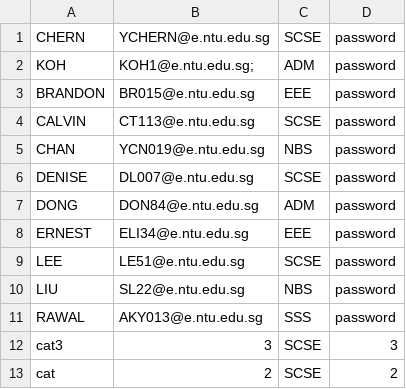
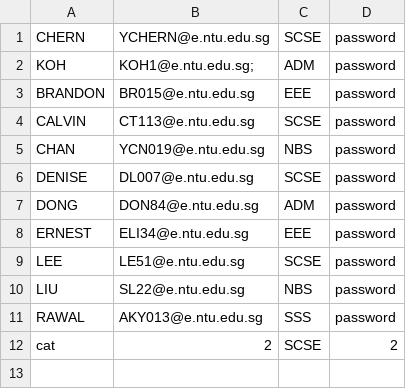
Before and after one commit to Benjamin-Fernandez/CAMSv2, a CSV file: CAMSv2/Data CSV/Student_List.csv, drawn as a sheet.

Commit message:
added student list

```diff
--- a/CAMSv2/Data CSV/Student_List.csv
+++ b/CAMSv2/Data CSV/Student_List.csv
@@ -11,3 +11,2 @@ LIU,SL22@e.ntu.edu.sg,NBS,password
 RAWAL,AKY013@e.ntu.edu.sg,SSS,password
-cat3,3,SCSE,3
 cat,2,SCSE,2
```
Also changed, not shown: 8 other files.
